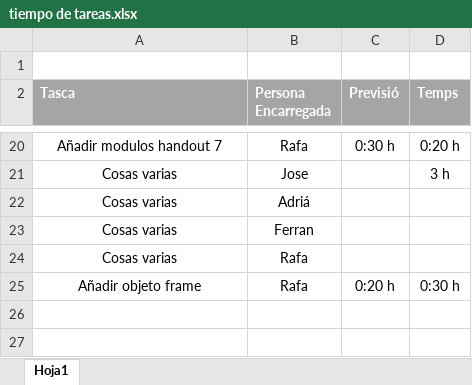
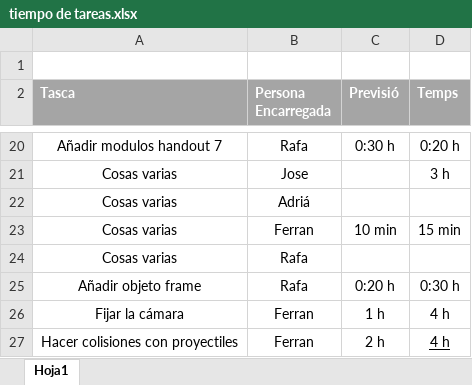
Before and after one commit to Rengrow/Street-Fighter-II-Gamusinos-Fighters-, an Excel workbook: tiempo de tareas.xlsx, sheet Hoja1, drawn as a sheet; only a part is shown, gaps mark what is left out; values as stored, in another font and other column widths than the file's, no borders; table styles not drawn; the diff names each change by its address in the sheet, - before the commit and + after, or states it on an @@ line.

Commit message:
I ate a merge, camera fixation completed

```diff
--- a/tiempo de tareas.xlsx (sheet Hoja1)
+++ b/tiempo de tareas.xlsx (sheet Hoja1)
-C23 (Previsió): (empty)
+C23 (Previsió): 10 min
-D23 (Temps): (empty)
+D23 (Temps): 15 min
+row 26: Fijar la cámara | Ferran | 1 h | 4 h
+row 27: Hacer colisiones con proyectiles | Ferran | 2 h | 4 h
```
